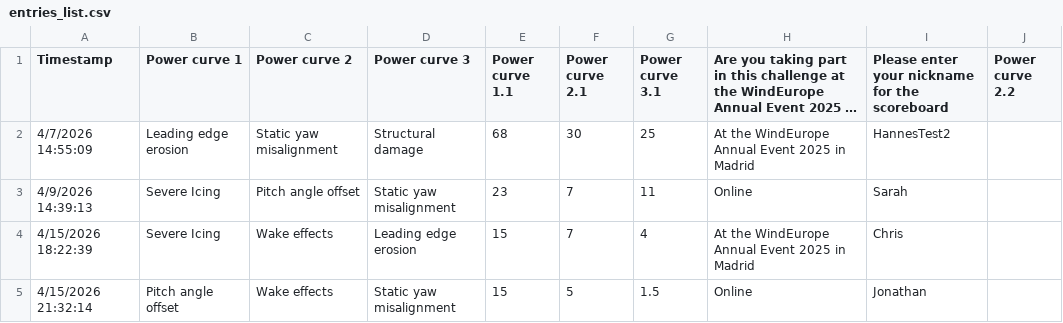
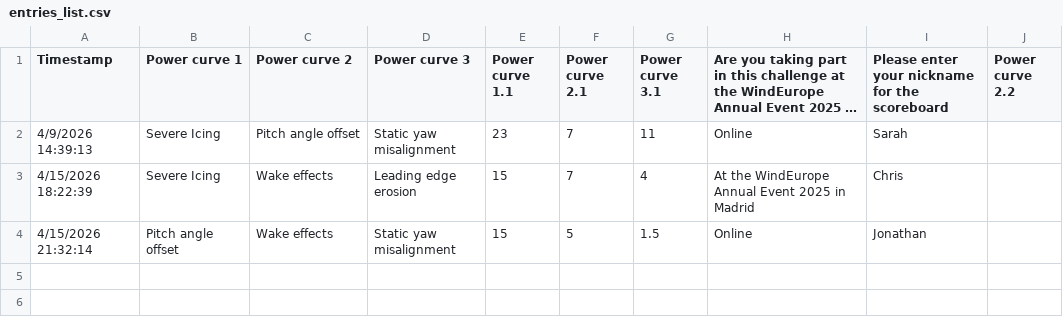
Before and after one commit to WeDoWind/ScoreBoard2, a CSV file: docs/entries_list.csv, drawn as a sheet; long unchanged cells end in …; the diff names each change by its address in the sheet, - before the commit and + after, or states it on an @@ line.

Commit message:
Update rankings - 2026-04-17 00:52:29

```diff
--- a/docs/entries_list.csv
+++ b/docs/entries_list.csv
-row 2: 4/7/2026 14:55:09 | Leading edge erosion | Static yaw misalignment | Structural damage | 68 | 30 | 25 | At the WindEurope Annual Event 2025 in Madrid | HannesTest2
```
